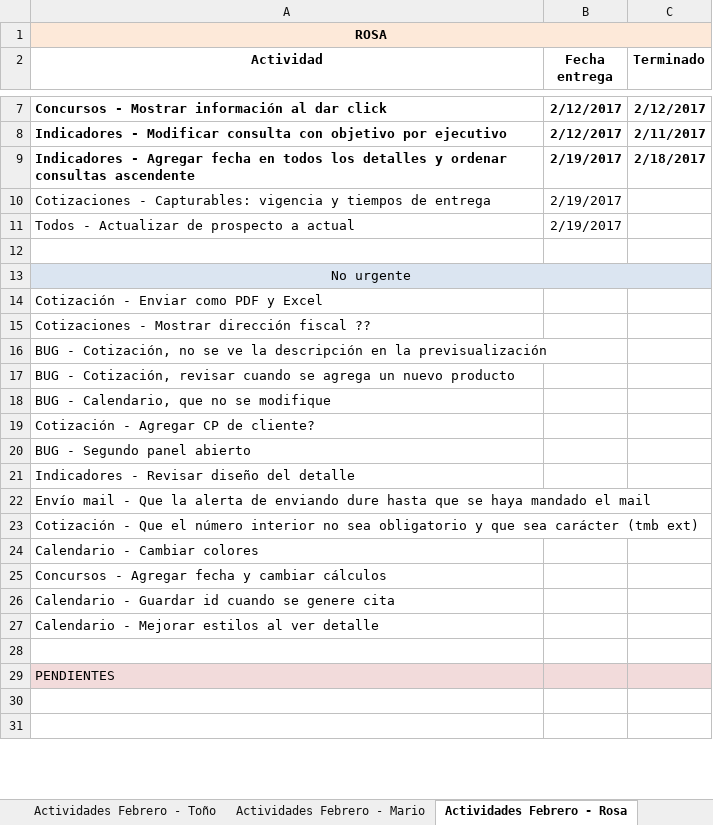
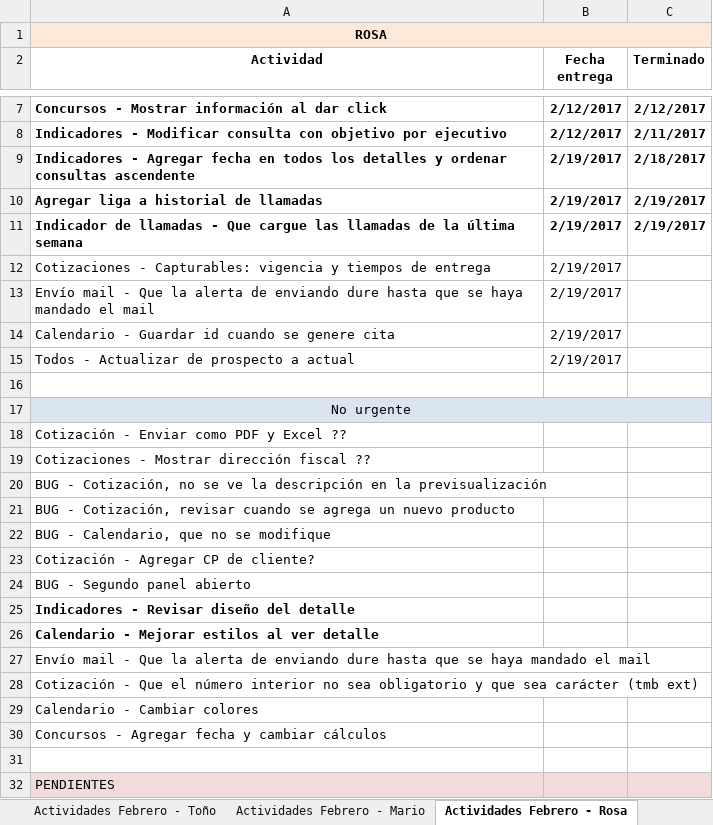
Before and after one commit to toniosoto26/CRM-Socia, an Excel workbook: Scrum Febrero.xlsx, sheet Actividades Febrero - Rosa, drawn as a sheet; only a part is shown, gaps mark what is left out; the shorter side is filled out with more unchanged rows; values as stored, in another font and other column widths than the file's, no borders; removed rows and columns are numbered as before the commit, all else as after; the diff names each change by its address in the sheet, - before the commit and + after, or states it on an @@ line.

Commit message:
Indicador de llamadas - Que cargue las llamadas de la última semana y arreglar liga al historial

```diff
--- a/Scrum Febrero.xlsx (sheet Actividades Febrero - Rosa)
+++ b/Scrum Febrero.xlsx (sheet Actividades Febrero - Rosa)
+row 10: Agregar liga a historial de llamadas | 2/19/2017 | 2/19/2017
+row 11: Indicador de llamadas - Que cargue las llamadas de la última semana | 2/19/2017 | 2/19/2017
+row 13: Envío mail - Que la alerta de enviando dure hasta que se haya mandado el mail | 2/19/2017
+row 14: Calendario - Guardar id cuando se genere cita | 2/19/2017
-A18 (Actividad): Cotización - Enviar como PDF y Excel
+A18 (Actividad): Cotización - Enviar como PDF y Excel ??
-A25 bold: off
+A25 bold: on
@@ row 27 moved to row 26: Calendario - Mejorar estilos al ver deta… @@
-row 26: Calendario - Guardar id cuando se genere cita
```
Also changed, not shown: sheet Actividades Febrero - Mario, 7 other files.
